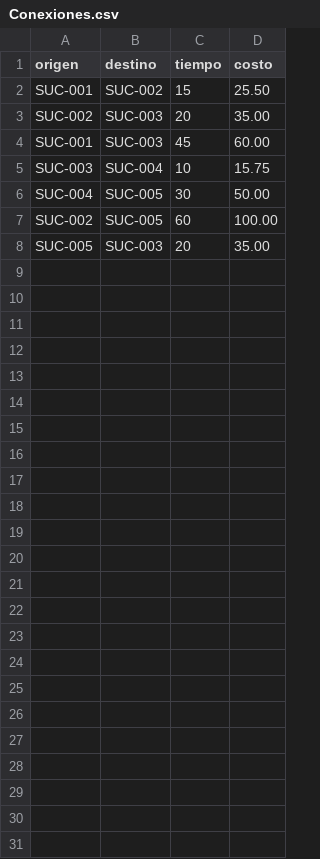
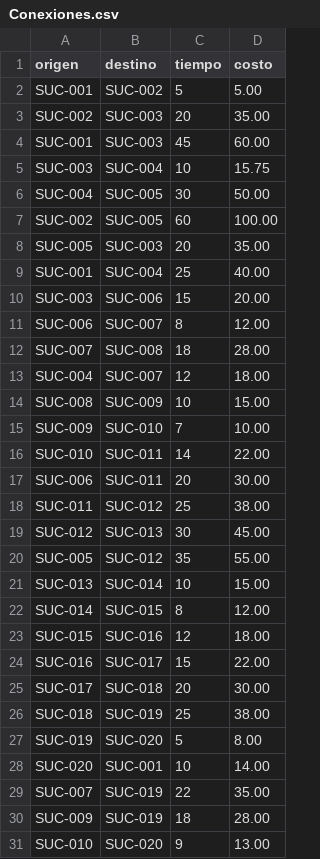
Before and after one commit to ronaldo901000/Proyecto-Dos-EDD, a CSV file: Gestor de Supermecado /CSV/Conexiones.csv, drawn as a sheet.

```diff
--- a/Gestor de Supermecado /CSV/Conexiones.csv
+++ b/Gestor de Supermecado /CSV/Conexiones.csv
@@ -1,3 +1,3 @@
 origen,destino,tiempo,costo
-SUC-001,SUC-002,15,25.50
+SUC-001,SUC-002,5,5.00
 SUC-002,SUC-003,20,35.00
@@ -8 +8,24 @@ SUC-002,SUC-005,60,100.00
 SUC-005,SUC-003,20,35.00
+SUC-001,SUC-004,25,40.00
+SUC-003,SUC-006,15,20.00
+SUC-006,SUC-007,8,12.00
+SUC-007,SUC-008,18,28.00
+SUC-004,SUC-007,12,18.00
+SUC-008,SUC-009,10,15.00
+SUC-009,SUC-010,7,10.00
+SUC-010,SUC-011,14,22.00
+SUC-006,SUC-011,20,30.00
+SUC-011,SUC-012,25,38.00
+SUC-012,SUC-013,30,45.00
+SUC-005,SUC-012,35,55.00
+SUC-013,SUC-014,10,15.00
+SUC-014,SUC-015,8,12.00
+SUC-015,SUC-016,12,18.00
+SUC-016,SUC-017,15,22.00
+SUC-017,SUC-018,20,30.00
+SUC-018,SUC-019,25,38.00
+SUC-019,SUC-020,5,8.00
+SUC-020,SUC-001,10,14.00
+SUC-007,SUC-019,22,35.00
+SUC-009,SUC-019,18,28.00
+SUC-010,SUC-020,9,13.00
```
Also changed, not shown: Gestor de Supermecado /CSV/Sucursales.csv, 25 other files.
